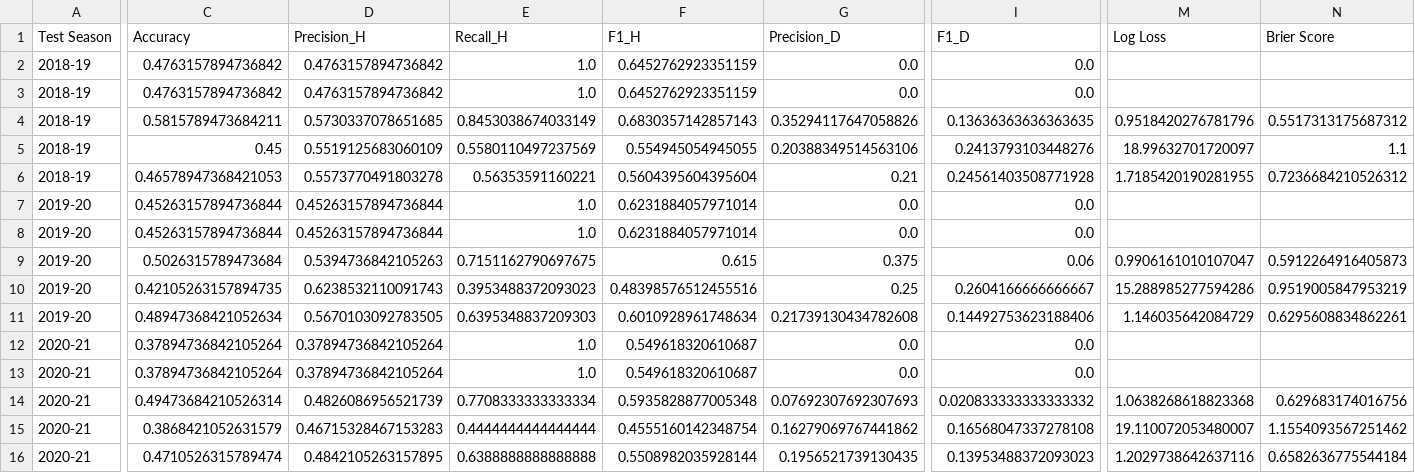
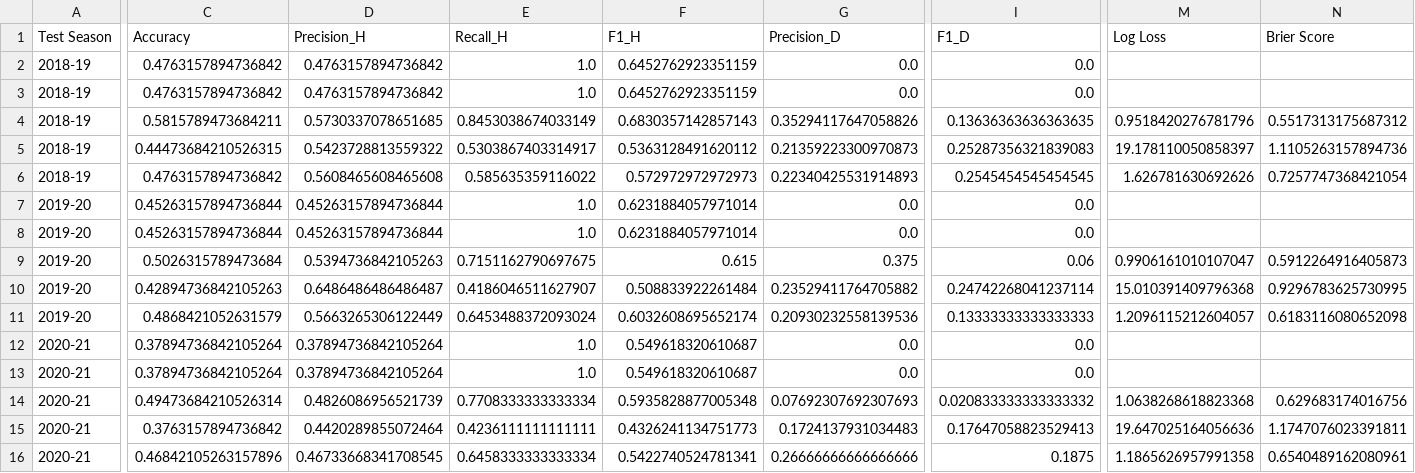
Before and after one commit to NicHarney/Dissertation-Project, a CSV file: Phase 1/data/processed/rolling_evaluation_results.csv, drawn as a sheet; only a part is shown, gaps mark what is left out; removed rows and columns are numbered as before the commit, all else as after; rows hold the shown columns only; the diff names each change by its address in the sheet, - before the commit and + after, or states it on an @@ line.

```diff
--- a/Phase 1/data/processed/rolling_evaluation_results.csv
+++ b/Phase 1/data/processed/rolling_evaluation_results.csv
-row 5: 2018-19 | 0.45 | 0.5519125683060109 | 0.5580110497237569 | 0.554945054945055 | 0.20388349514563106 | 0.2413793103448276 | 18.99632701720097 | 1.1
+row 5: 2018-19 | 0.44473684210526315 | 0.5423728813559322 | 0.5303867403314917 | 0.5363128491620112 | 0.21359223300970873 | 0.25287356321839083 | 19.178110050858397 | 1.1105263157894736
-C6 (Accuracy): 0.46578947368421053
+C6 (Accuracy): 0.4763157894736842
-D6 (Precision_H): 0.5573770491803278
+D6 (Precision_H): 0.5608465608465608
-E6 (Recall_H): 0.56353591160221
+E6 (Recall_H): 0.585635359116022
-F6 (F1_H): 0.5604395604395604
+F6 (F1_H): 0.572972972972973
-G6 (Precision_D): 0.21
+G6 (Precision_D): 0.22340425531914893
-I6 (F1_D): 0.24561403508771928
+I6 (F1_D): 0.2545454545454545
-M6 (Log Loss): 1.7185420190281955
+M6 (Log Loss): 1.626781630692626
-N6 (Brier Score): 0.7236684210526312
+N6 (Brier Score): 0.7257747368421054
-row 10: 2019-20 | 0.42105263157894735 | 0.6238532110091743 | 0.3953488372093023 | 0.48398576512455516 | 0.25 | 0.2604166666666667 | 15.288985277594286 | 0.9519005847953219
-row 11: 2019-20 | 0.48947368421052634 | 0.5670103092783505 | 0.6395348837209303 | 0.6010928961748634 | 0.21739130434782608 | 0.14492753623188406 | 1.146035642084729 | 0.6295608834862261
+row 10: 2019-20 | 0.42894736842105263 | 0.6486486486486487 | 0.4186046511627907 | 0.508833922261484 | 0.23529411764705882 | 0.24742268041237114 | 15.010391409796368 | 0.9296783625730995
+row 11: 2019-20 | 0.4868421052631579 | 0.5663265306122449 | 0.6453488372093024 | 0.6032608695652174 | 0.20930232558139536 | 0.13333333333333333 | 1.2096115212604057 | 0.6183116080652098
-row 15: 2020-21 | 0.3868421052631579 | 0.46715328467153283 | 0.4444444444444444 | 0.4555160142348754 | 0.16279069767441862 | 0.16568047337278108 | 19.110072053480007 | 1.1554093567251462
-row 16: 2020-21 | 0.4710526315789474 | 0.4842105263157895 | 0.6388888888888888 | 0.5508982035928144 | 0.1956521739130435 | 0.13953488372093023 | 1.2029738642637116 | 0.6582636775544184
+row 15: 2020-21 | 0.3763157894736842 | 0.4420289855072464 | 0.4236111111111111 | 0.4326241134751773 | 0.1724137931034483 | 0.17647058823529413 | 19.647025164056636 | 1.1747076023391811
+row 16: 2020-21 | 0.46842105263157896 | 0.46733668341708545 | 0.6458333333333334 | 0.5422740524781341 | 0.26666666666666666 | 0.1875 | 1.1865626957991358 | 0.6540489162080961
```
Also changed, not shown: Phase 1/data/processed/rolling_evaluation_summary.csv, 2 other files.
